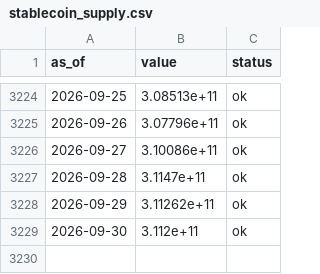
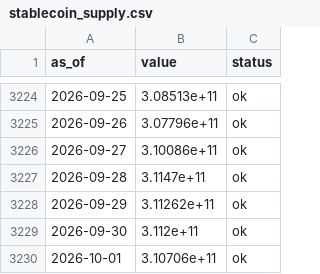
Before and after one commit to dylanlayden/finance-terminal, a CSV file: data/stablecoin_supply.csv, drawn as a sheet; only a part is shown, gaps mark what is left out; the diff names each change by its address in the sheet, - before the commit and + after, or states it on an @@ line.

```diff
--- a/data/stablecoin_supply.csv
+++ b/data/stablecoin_supply.csv
+row 3230: 2026-10-01 | 3.10706e+11 | ok
```
Also changed, not shown: data/high_yield_spread.csv, data/initial_claims.csv, 13 other files.
